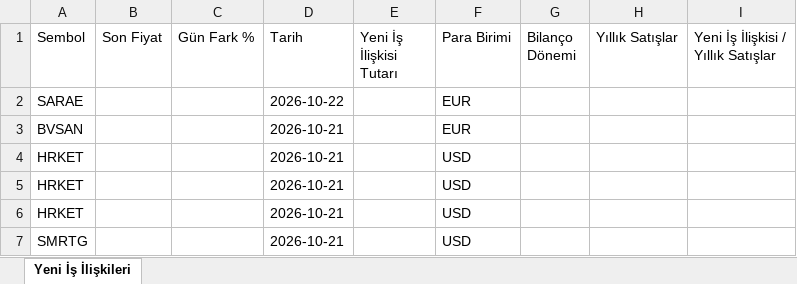
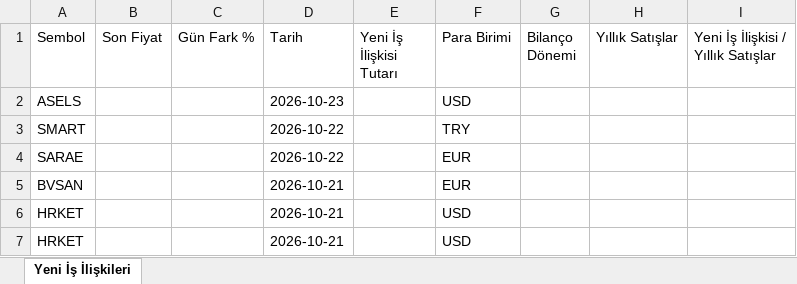
Before and after one commit to Ermana39/hoca-ile-borsa, an Excel workbook: app/borsa/yeni-is-anlasmalari/data/yeni-is-anlasmalari.xlsx, sheet Yeni İş İlişkileri, drawn as a sheet; only a part is shown; the shorter side is filled out with more unchanged rows; values as stored, in another font and other column widths than the file's, no borders; the diff names each change by its address in the sheet, - before the commit and + after, or states it on an @@ line.

```diff
--- a/app/borsa/yeni-is-anlasmalari/data/yeni-is-anlasmalari.xlsx (sheet Yeni İş İlişkileri)
+++ b/app/borsa/yeni-is-anlasmalari/data/yeni-is-anlasmalari.xlsx (sheet Yeni İş İlişkileri)
+row 2: ASELS |  |  | 2026-10-23 |  | USD
+row 3: SMART |  |  | 2026-10-22 |  | TRY
```
Also changed, not shown: app/borsa/dip-zirve-analizi/data/dip-zirve.xlsx, app/borsa/gosterge-taramalari/data/guclu-trend-momentum.xlsx, 35 other files.
